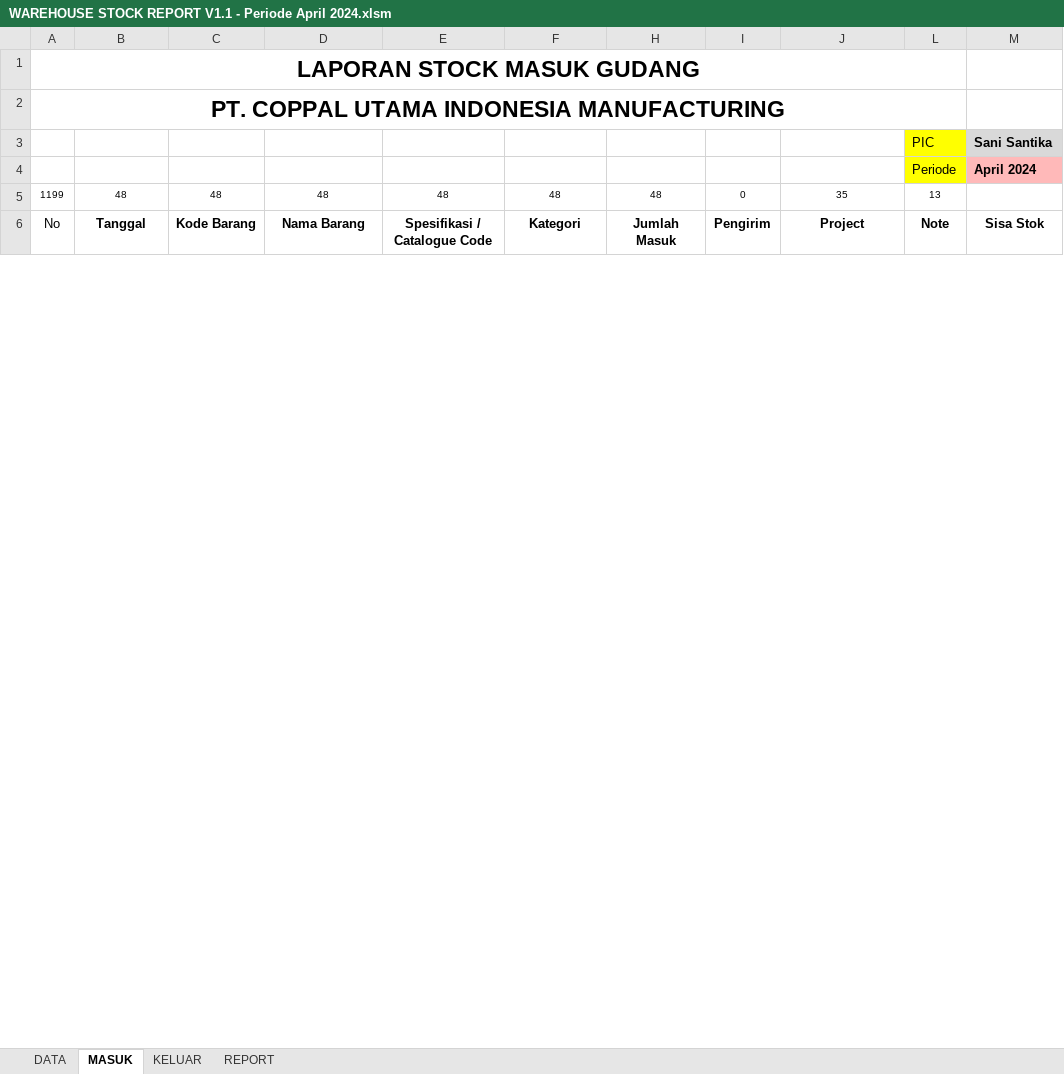
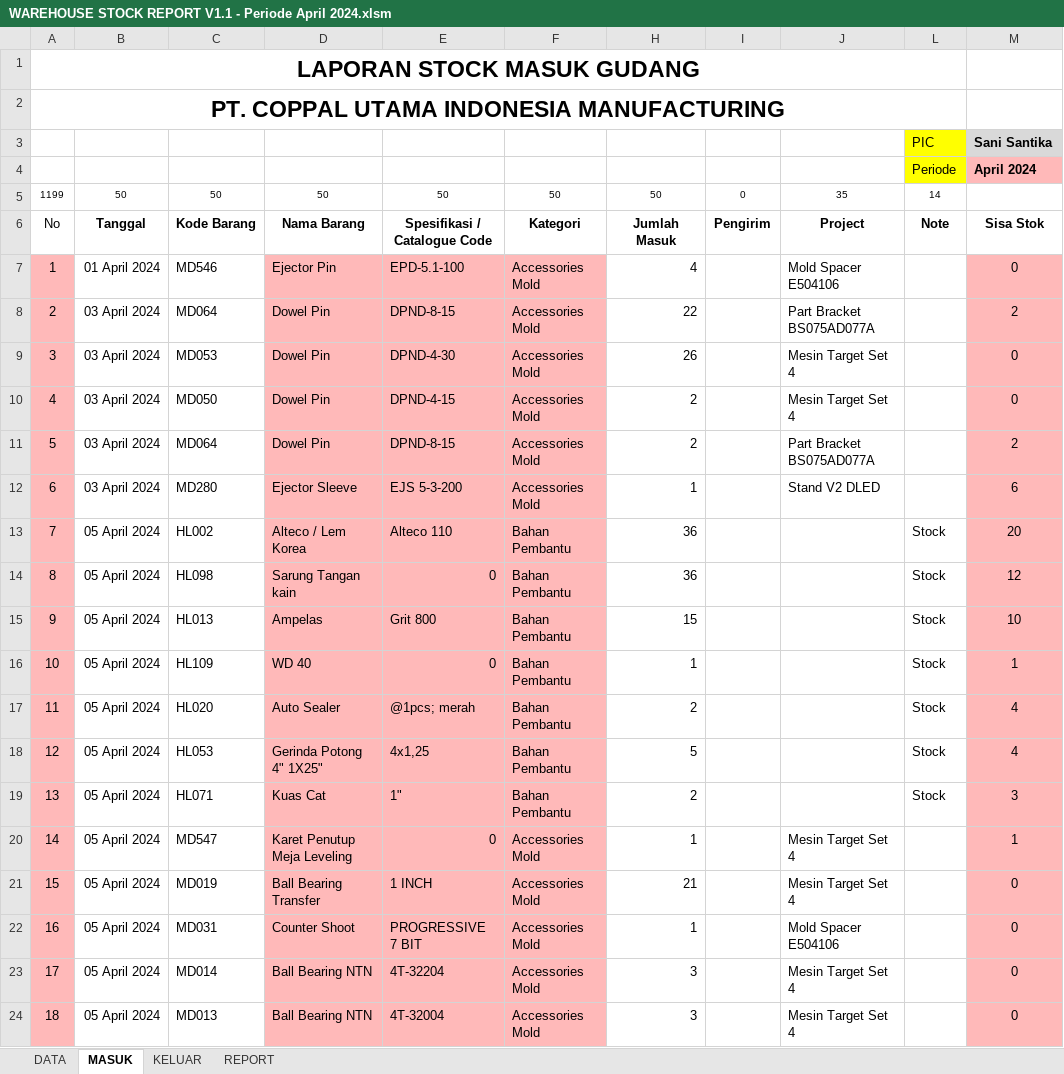
Before and after one commit to hendigo/warehouse-report, an Excel workbook: WAREHOUSE STOCK REPORT V1.1 - Periode April 2024.xlsm, sheet MASUK, drawn as a sheet; only a part is shown; values as stored, in another font and other column widths than the file's, no borders; charts and pictures and table styles not drawn; the diff covers the shown part only; the diff names each change by its address in the sheet, - before the commit and + after, or states it on an @@ line.

```diff
--- a/WAREHOUSE STOCK REPORT V1.1 - Periode April 2024.xlsm (sheet MASUK)
+++ b/WAREHOUSE STOCK REPORT V1.1 - Periode April 2024.xlsm (sheet MASUK)
-B5: 48
+B5: 50
-C5: 48
+C5: 50
-D5: 48
+D5: 50
-E5: 48
+E5: 50
-F5: 48
+F5: 50
-H5: 48
+H5: 50
-L5: 13
+L5: 14
@@ row 7 unhidden: 1 | 01 April 2024 | MD546 | Ejector Pin | EPD-5.1-100 | Accessories Mold | 4 |  | Mold Spacer E504106 |  | 0 @@
@@ row 8 unhidden: 2 | 03 April 2024 | MD064 | Dowel Pin | DPND-8-15 | Accessories Mold | 22 |  | Part Bracket BS075AD077A |  | 2 @@
@@ row 9 unhidden: 3 | 03 April 2024 | MD053 | Dowel Pin | DPND-4-30 | Accessories Mold | 26 |  | Mesin Target Set 4 |  | 0 @@
@@ row 10 unhidden: 4 | 03 April 2024 | MD050 | Dowel Pin | DPND-4-15 | Accessories Mold | 2 |  | Mesin Target Set 4 |  | 0 @@
@@ row 11 unhidden: 5 | 03 April 2024 | MD064 | Dowel Pin | DPND-8-15 | Accessories Mold | 2 |  | Part Bracket BS075AD077A |  | 2 @@
@@ row 12 unhidden: 6 | 03 April 2024 | MD280 | Ejector Sleeve | EJS 5-3-200 | Accessories Mold | 1 |  | Stand V2 DLED |  | 6 @@
+row 13: 7 | 05 April 2024 | HL002 | Alteco / Lem Korea | Alteco 110 | Bahan Pembantu | 36 |  |  | Stock | 20
+row 14: 8 | 05 April 2024 | HL098 | Sarung Tangan kain | 0 | Bahan Pembantu | 36 |  |  | Stock | 12
@@ row 15 unhidden: 9 | 05 April 2024 | HL013 | Ampelas | Grit 800 | Bahan Pembantu | 15 |  |  | Stock | 10 @@
+row 16: 10 | 05 April 2024 | HL109 | WD 40 | 0 | Bahan Pembantu | 1 |  |  | Stock | 1
@@ row 17 unhidden: 11 | 05 April 2024 | HL020 | Auto Sealer | @1pcs; merah | Bahan Pembantu | 2 |  |  | Stock | 4 @@
@@ row 18 unhidden: 12 | 05 April 2024 | HL053 | Gerinda Potong 4" 1X25" | 4x1,25 | Bahan Pembantu | 5 |  |  | Stock | 4 @@
@@ row 19 unhidden: 13 | 05 April 2024 | HL071 | Kuas Cat | 1" | Bahan Pembantu | 2 |  |  | Stock | 3 @@
@@ row 20 unhidden: 14 | 05 April 2024 | MD547 | Karet Penutup Meja Leveling | 0 | Accessories Mold | 1 |  | Mesin Target Set 4 |  | 1 @@
@@ row 21 unhidden: 15 | 05 April 2024 | MD019 | Ball Bearing Transfer | 1 INCH | Accessories Mold | 21 |  | Mesin Target Set 4 |  | 0 @@
@@ row 22 unhidden: 16 | 05 April 2024 | MD031 | Counter Shoot | PROGRESSIVE 7 BIT | Accessories Mold | 1 |  | Mold Spacer E504106 |  | 0 @@
@@ row 23 unhidden: 17 | 05 April 2024 | MD014 | Ball Bearing NTN | 4T-32204 | Accessories Mold | 3 |  | Mesin Target Set 4 |  | 0 @@
@@ row 24 unhidden: 18 | 05 April 2024 | MD013 | Ball Bearing NTN | 4T-32004 | Accessories Mold | 3 |  | Mesin Target Set 4 |  | 0 @@
```
Also changed, not shown: 4 added rows, 1177 hidden or unhidden rows and 1 edited cell elsewhere in this sheet, sheet DATA, sheet KELUAR, formulas that keep their value, hidden cells, Update 27-04-2024/WAREHOUSE STOCK REPORT V1.1 - Periode Maret 2024_.xlsm, 6 other files.
